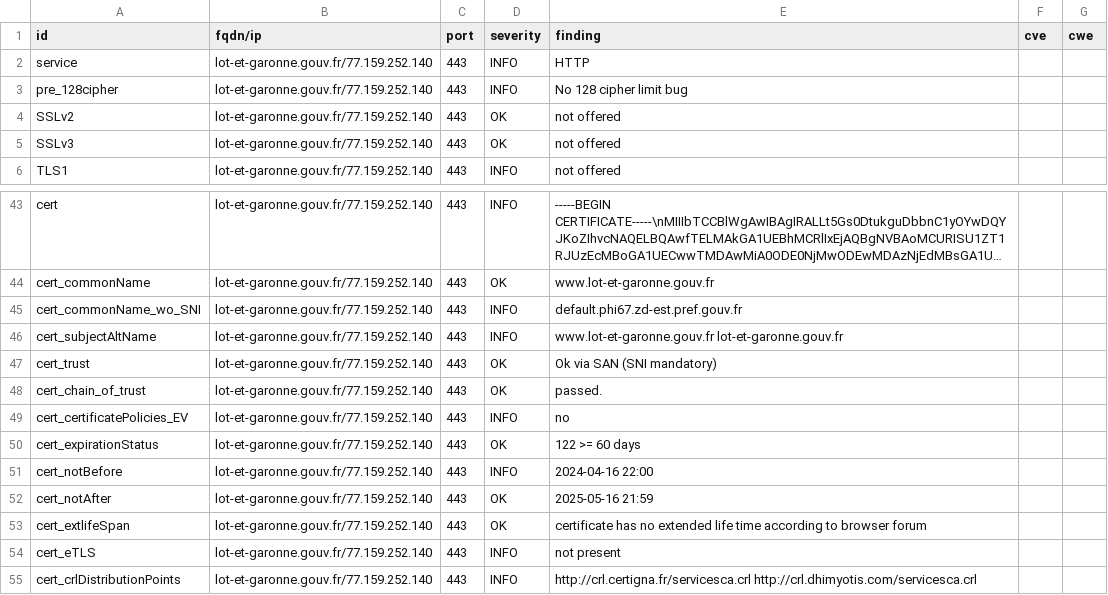
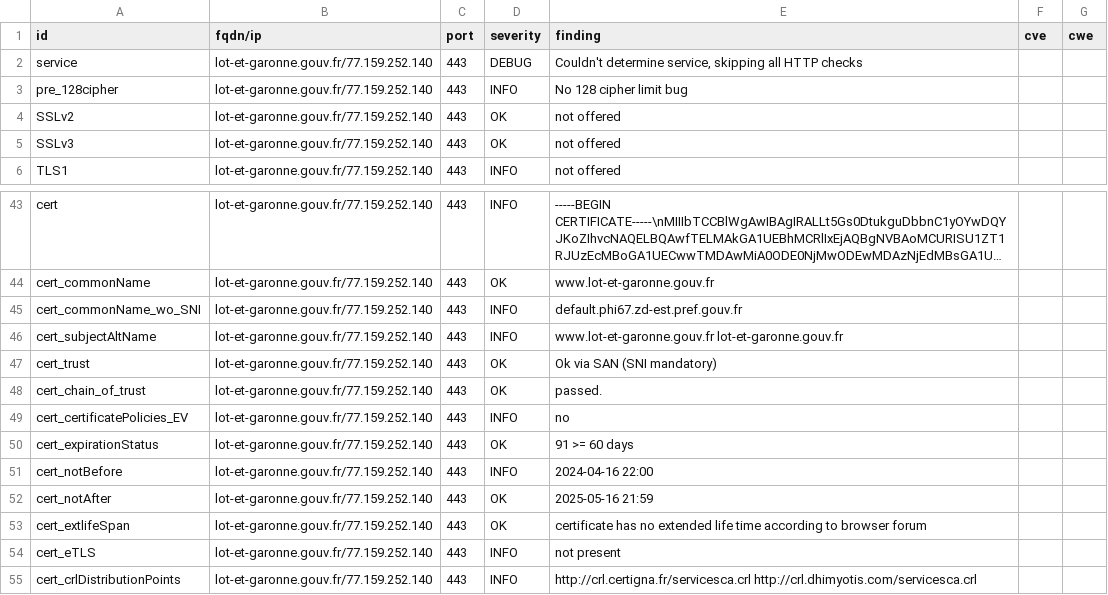
Before and after one commit to GKO-org/dashlordPrd7, a CSV file: results/aHR0cHM6Ly9sb3QtZXQtZ2Fyb25uZS5nb3V2LmZy/testssl.csv, drawn as a sheet; only a part is shown, gaps mark what is left out; long unchanged cells end in …; the diff covers the shown part only.

Commit message:
update: https://lot-et-garonne.gouv.fr

```diff
--- a/results/aHR0cHM6Ly9sb3QtZXQtZ2Fyb25uZS5nb3V2LmZy/testssl.csv
+++ b/results/aHR0cHM6Ly9sb3QtZXQtZ2Fyb25uZS5nb3V2LmZy/testssl.csv
@@ -1,3 +1,3 @@
 "id","fqdn/ip","port","severity","finding","cve","cwe"
-"service","lot-et-garonne.gouv.fr/77.159.252.140","443","INFO","HTTP","",""
+"service","lot-et-garonne.gouv.fr/77.159.252.140","443","DEBUG","Couldn't determine service, skipping all HTTP checks","",""
 "pre_128cipher","lot-et-garonne.gouv.fr/77.159.252.140","443","INFO","No 128 cipher limit bug","",""
@@ -49,3 +49,3 @@
 "cert_certificatePolicies_EV","lot-et-garonne.gouv.fr/77.159.252.140","443","INFO","no","",""
-"cert_expirationStatus","lot-et-garonne.gouv.fr/77.159.252.140","443","OK","122 >= 60 days","",""
+"cert_expirationStatus","lot-et-garonne.gouv.fr/77.159.252.140","443","OK","91 >= 60 days","",""
 "cert_notBefore","lot-et-garonne.gouv.fr/77.159.252.140","443","INFO","2024-04-16 22:00","",""
```
Also changed, not shown: 13 removed rows and 4 edited cells elsewhere in this file, 10 other files.
